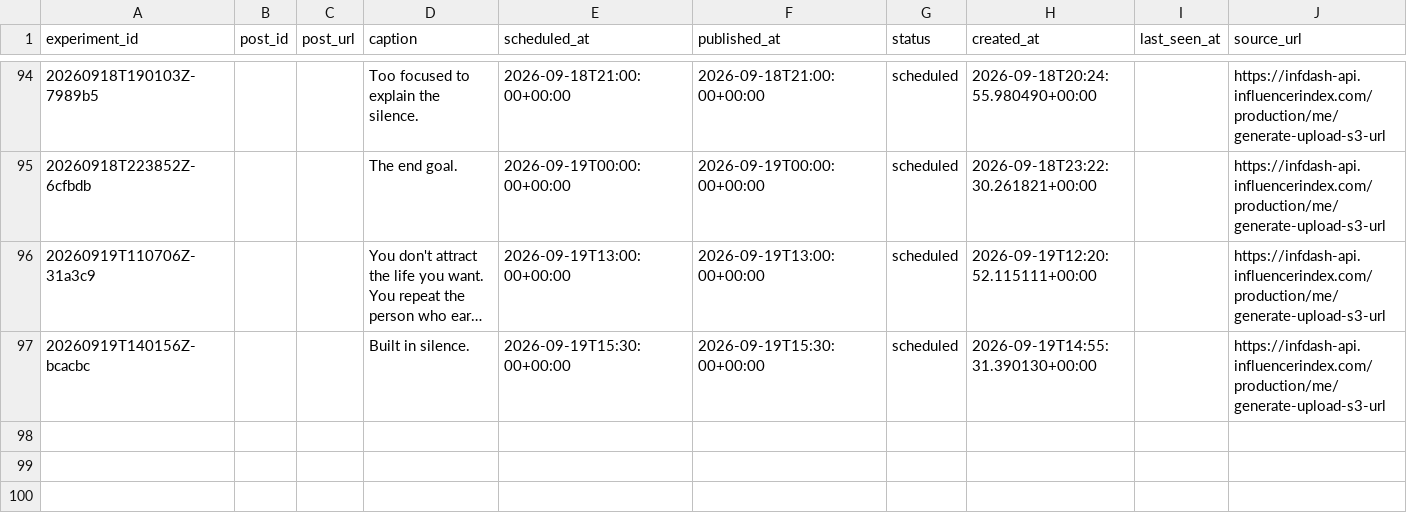
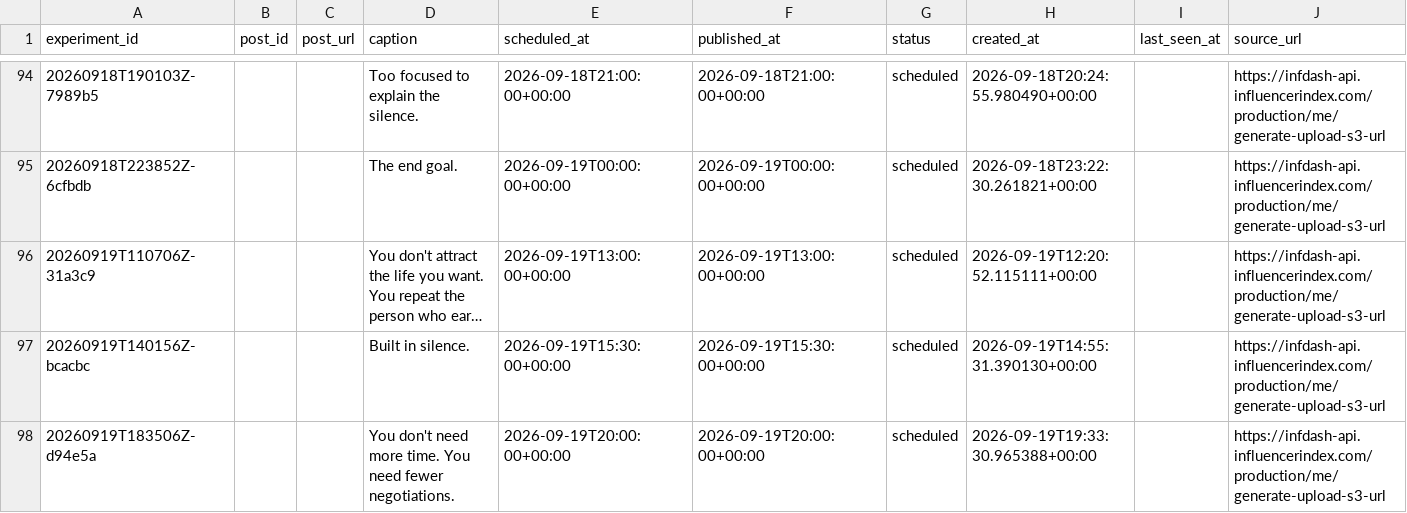
Before and after one commit to Wahb-tech/video-pipeline, a CSV file: data/published_posts.csv, drawn as a sheet; only a part is shown, gaps mark what is left out; long unchanged cells end in ….

```diff
--- a/data/published_posts.csv
+++ b/data/published_posts.csv
@@ -97 +97,2 @@ experiment_id,post_id,post_url,caption,scheduled_at,published_at,status,created_
 20260919T140156Z-bcacbc,,,Built in silence.,2026-09-19T15:30:00+00:00,2026-09-19T15:30:00+00:00,scheduled,2026-09-19T14:55:31.390130+00:00,,https://infdash-api.influencerindex.com/production/me/generate-upload-s3-url
+20260919T183506Z-d94e5a,,,You don't need more time. You need fewer negotiations.,2026-09-19T20:00:00+00:00,2026-09-19T20:00:00+00:00,scheduled,2026-09-19T19:33:30.965388+00:00,,https://infdash-api.influencerindex.com/production/me/generate-upload-s3-url
```
